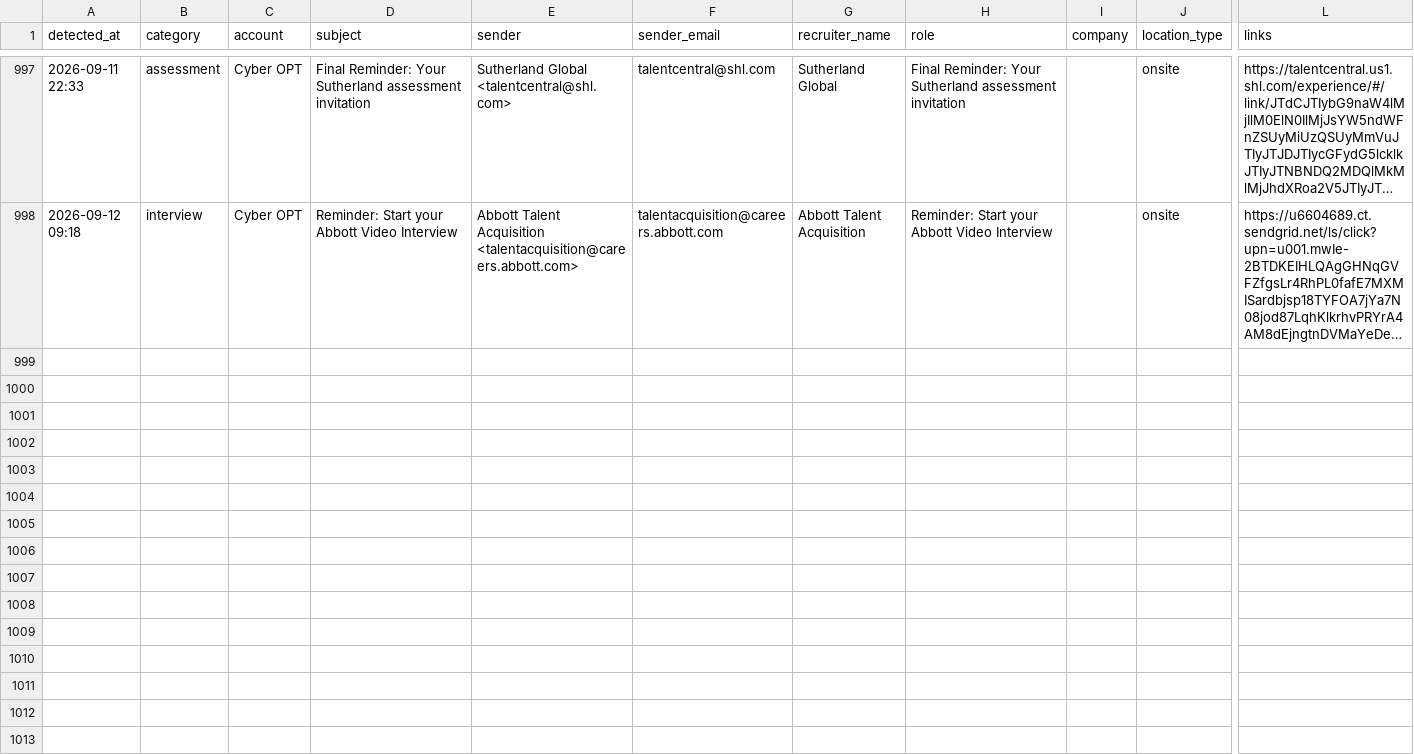
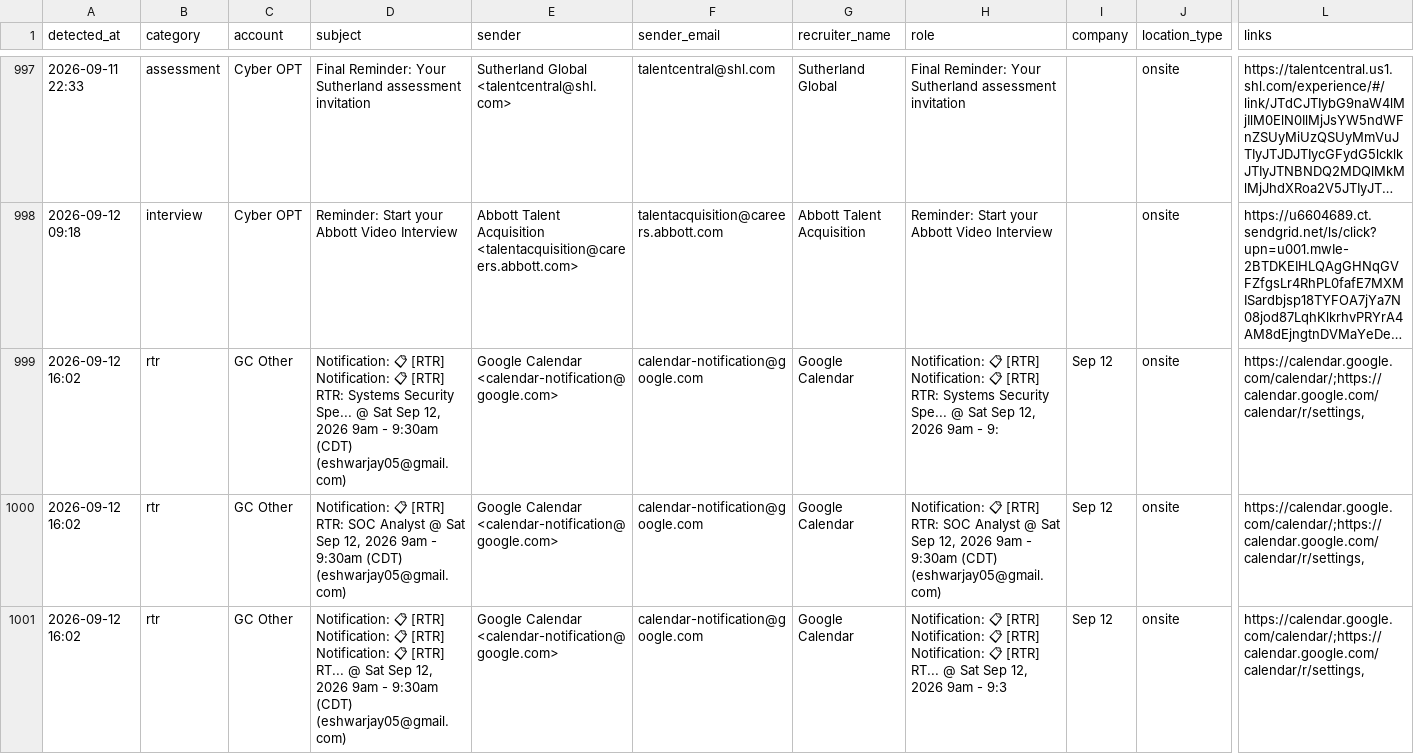
Before and after one commit to eshwarjay0-delS/gmail-watcher, a CSV file: data/rtr_followup_tracker.csv, drawn as a sheet; only a part is shown, gaps mark what is left out; long unchanged cells end in …; rows hold the shown columns only; the diff names each change by its address in the sheet, - before the commit and + after, or states it on an @@ line.

```diff
--- a/data/rtr_followup_tracker.csv
+++ b/data/rtr_followup_tracker.csv
+row 999: 2026-09-12 16:02 | rtr | GC Other | Notification: 📋 [RTR] Notification: 📋 [RTR] RTR: Systems Security Spe... @ Sat Sep 12, 2026 9am - 9:30am (CDT) (eshwarjay05@gmail.com) | Google Calendar <calendar-notification@google.com> | calendar-notification@google.com | Google Calendar | Notification: 📋 [RTR] Notification: 📋 [RTR] RTR: Systems Security Spe... @ Sat Sep 12, 2026 9am - 9: | Sep 12 | onsite | https://calendar.google.com/calendar/;https://calendar.google.com/calendar/r/settings,
+row 1000: 2026-09-12 16:02 | rtr | GC Other | Notification: 📋 [RTR] RTR: SOC Analyst @ Sat Sep 12, 2026 9am - 9:30am (CDT) (eshwarjay05@gmail.com) | Google Calendar <calendar-notification@google.com> | calendar-notification@google.com | Google Calendar | Notification: 📋 [RTR] RTR: SOC Analyst @ Sat Sep 12, 2026 9am - 9:30am (CDT) (eshwarjay05@gmail.com) | Sep 12 | onsite | https://calendar.google.com/calendar/;https://calendar.google.com/calendar/r/settings,
+row 1001: 2026-09-12 16:02 | rtr | GC Other | Notification: 📋 [RTR] Notification: 📋 [RTR] Notification: 📋 [RTR] RT... @ Sat Sep 12, 2026 9am - 9:30am (CDT) (eshwarjay05@gmail.com) | Google Calendar <calendar-notification@google.com> | calendar-notification@google.com | Google Calendar | Notification: 📋 [RTR] Notification: 📋 [RTR] Notification: 📋 [RTR] RT... @ Sat Sep 12, 2026 9am - 9:3 | Sep 12 | onsite | https://calendar.google.com/calendar/;https://calendar.google.com/calendar/r/settings,
```
Also changed, not shown: 3 other files.
